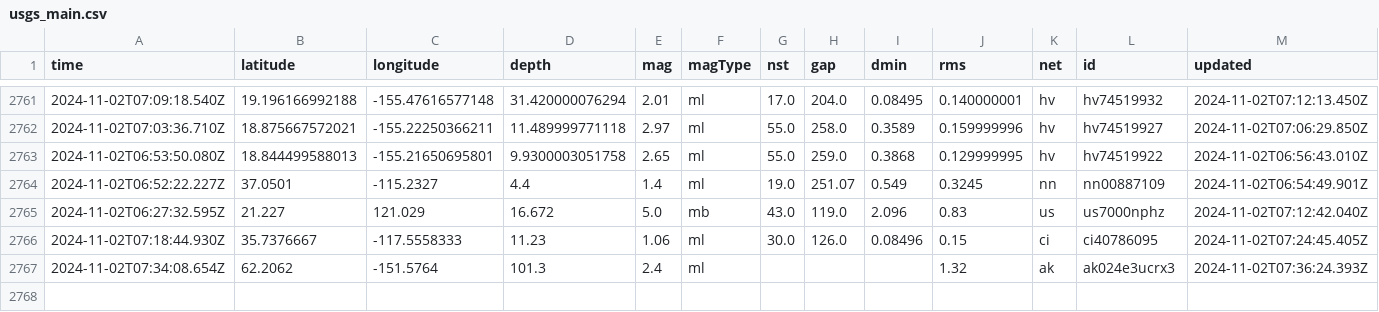
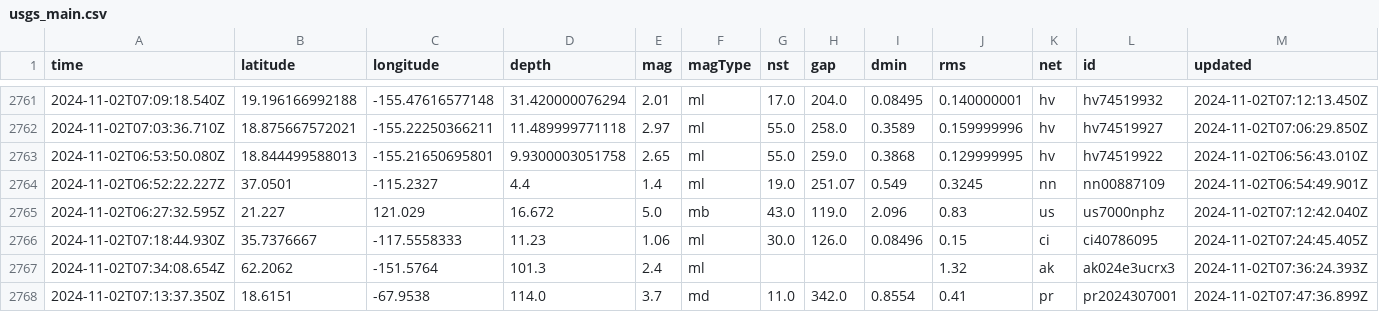
Before and after one commit to Aymen568/data-pipeline, a CSV file: usgs_main.csv, drawn as a sheet; only a part is shown, gaps mark what is left out; rows hold the shown columns only; the diff names each change by its address in the sheet, - before the commit and + after, or states it on an @@ line.

```diff
--- a/usgs_main.csv
+++ b/usgs_main.csv
+row 2768: 2024-11-02T07:13:37.350Z | 18.6151 | -67.9538 | 114.0 | 3.7 | md | 11.0 | 342.0 | 0.8554 | 0.41 | pr | pr2024307001 | 2024-11-02T07:47:36.899Z
```
Also changed, not shown: 1 other file.
